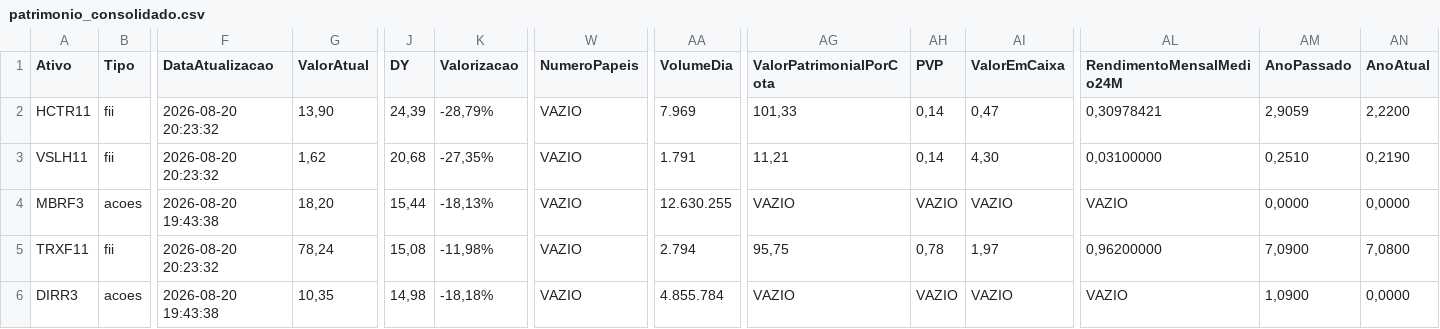
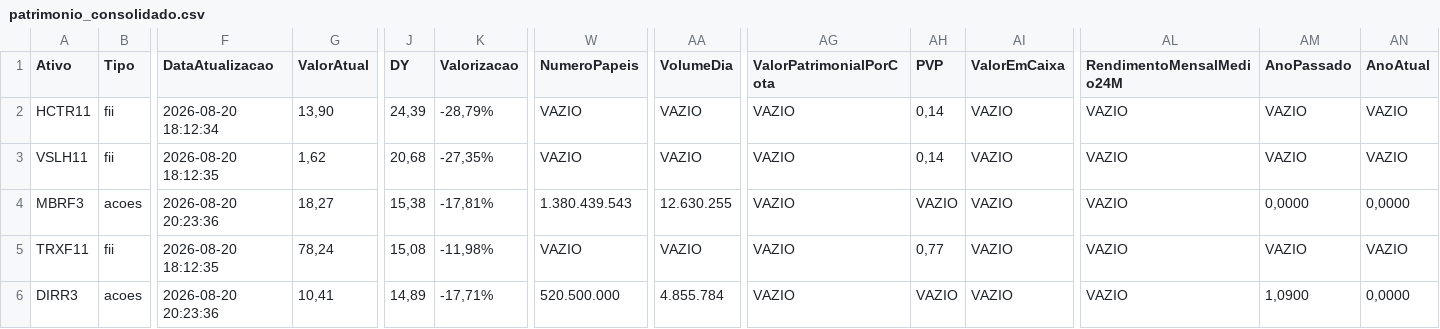
Before and after one commit to mec4tronico/FinancasOnline, a CSV file: patrimonio_consolidado.csv, drawn as a sheet; only a part is shown, gaps mark what is left out; the diff covers the shown part only; the diff names each change by its address in the sheet, - before the commit and + after, or states it on an @@ line.

Commit message:
Atualiza dados_mercados.csv

```diff
--- a/patrimonio_consolidado.csv
+++ b/patrimonio_consolidado.csv
-F2 (DataAtualizacao): 2026-08-20 20:23:32
+F2 (DataAtualizacao): 2026-08-20 18:12:34
-AA2 (VolumeDia): 7.969
+AA2 (VolumeDia): VAZIO
-AG2 (ValorPatrimonialPorCota): 101,33
+AG2 (ValorPatrimonialPorCota): VAZIO
-AI2 (ValorEmCaixa): 0,47
+AI2 (ValorEmCaixa): VAZIO
-AL2 (RendimentoMensalMedio24M): 0,30978421
+AL2 (RendimentoMensalMedio24M): VAZIO
-AM2 (AnoPassado): 2,9059
+AM2 (AnoPassado): VAZIO
-AN2 (AnoAtual): 2,2200
+AN2 (AnoAtual): VAZIO
-F3 (DataAtualizacao): 2026-08-20 20:23:32
+F3 (DataAtualizacao): 2026-08-20 18:12:35
-AA3 (VolumeDia): 1.791
+AA3 (VolumeDia): VAZIO
-AG3 (ValorPatrimonialPorCota): 11,21
+AG3 (ValorPatrimonialPorCota): VAZIO
-AI3 (ValorEmCaixa): 4,30
+AI3 (ValorEmCaixa): VAZIO
-AL3 (RendimentoMensalMedio24M): 0,03100000
+AL3 (RendimentoMensalMedio24M): VAZIO
-AM3 (AnoPassado): 0,2510
+AM3 (AnoPassado): VAZIO
-AN3 (AnoAtual): 0,2190
+AN3 (AnoAtual): VAZIO
-F4 (DataAtualizacao): 2026-08-20 19:43:38
+F4 (DataAtualizacao): 2026-08-20 20:23:36
-G4 (ValorAtual): 18,20
+G4 (ValorAtual): 18,27
-J4 (DY): 15,44
+J4 (DY): 15,38
-K4 (Valorizacao): -18,13%
+K4 (Valorizacao): -17,81%
-W4 (NumeroPapeis): VAZIO
+W4 (NumeroPapeis): 1.380.439.543
-F5 (DataAtualizacao): 2026-08-20 20:23:32
+F5 (DataAtualizacao): 2026-08-20 18:12:35
-AA5 (VolumeDia): 2.794
+AA5 (VolumeDia): VAZIO
-AG5 (ValorPatrimonialPorCota): 95,75
+AG5 (ValorPatrimonialPorCota): VAZIO
-AH5 (PVP): 0,78
+AH5 (PVP): 0,77
-AI5 (ValorEmCaixa): 1,97
+AI5 (ValorEmCaixa): VAZIO
-AL5 (RendimentoMensalMedio24M): 0,96200000
+AL5 (RendimentoMensalMedio24M): VAZIO
-AM5 (AnoPassado): 7,0900
+AM5 (AnoPassado): VAZIO
-AN5 (AnoAtual): 7,0800
+AN5 (AnoAtual): VAZIO
-F6 (DataAtualizacao): 2026-08-20 19:43:38
+F6 (DataAtualizacao): 2026-08-20 20:23:36
-G6 (ValorAtual): 10,35
+G6 (ValorAtual): 10,41
-J6 (DY): 14,98
+J6 (DY): 14,89
-K6 (Valorizacao): -18,18%
+K6 (Valorizacao): -17,71%
-W6 (NumeroPapeis): VAZIO
+W6 (NumeroPapeis): 520.500.000
```
Also changed, not shown: 91 edited cells elsewhere in this file.
